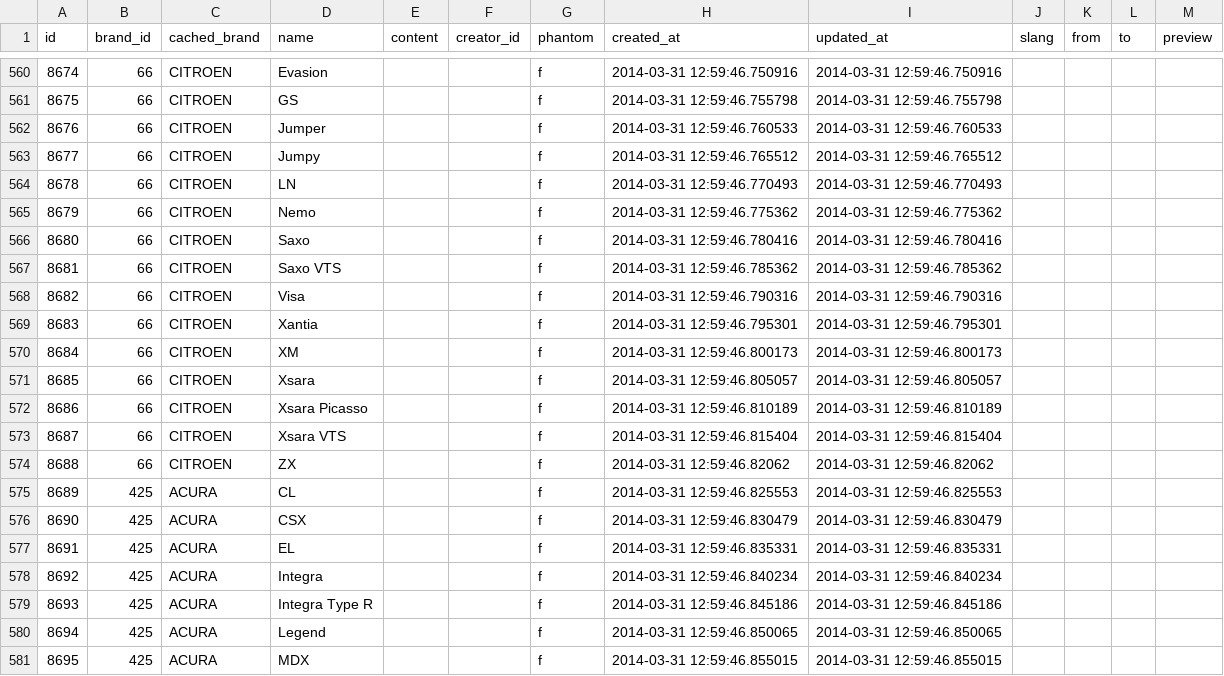
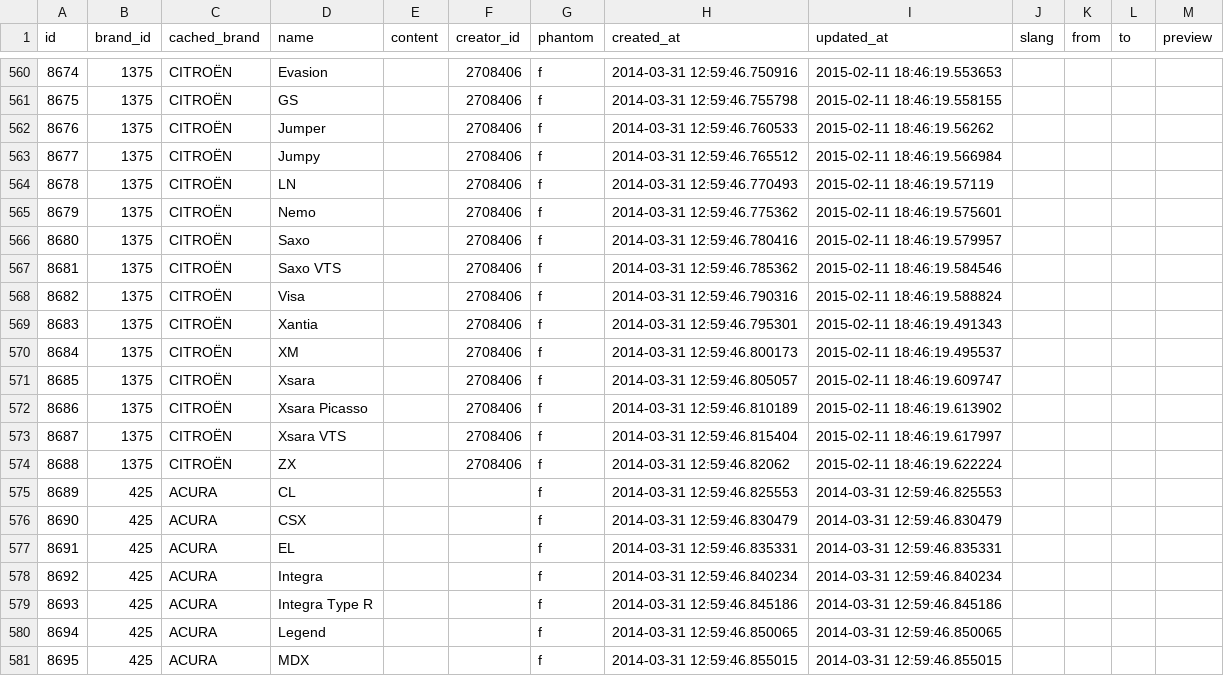
Before and after one commit to woto/yaponama_2012, a CSV file: data/models.csv, drawn as a sheet; only a part is shown, gaps mark what is left out; the diff covers the shown part only.

```diff
--- a/data/models.csv
+++ b/data/models.csv
@@ -560,16 +560,16 @@ id,brand_id,cached_brand,name,content,creator_id,phantom,created_at,updated_at,s
-8674,66,CITROEN,Evasion,,,f,2014-03-31 12:59:46.750916,2014-03-31 12:59:46.750916,,,,
-8675,66,CITROEN,GS,,,f,2014-03-31 12:59:46.755798,2014-03-31 12:59:46.755798,,,,
-8676,66,CITROEN,Jumper,,,f,2014-03-31 12:59:46.760533,2014-03-31 12:59:46.760533,,,,
-8677,66,CITROEN,Jumpy,,,f,2014-03-31 12:59:46.765512,2014-03-31 12:59:46.765512,,,,
-8678,66,CITROEN,LN,,,f,2014-03-31 12:59:46.770493,2014-03-31 12:59:46.770493,,,,
-8679,66,CITROEN,Nemo,,,f,2014-03-31 12:59:46.775362,2014-03-31 12:59:46.775362,,,,
-8680,66,CITROEN,Saxo,,,f,2014-03-31 12:59:46.780416,2014-03-31 12:59:46.780416,,,,
-8681,66,CITROEN,Saxo VTS,,,f,2014-03-31 12:59:46.785362,2014-03-31 12:59:46.785362,,,,
-8682,66,CITROEN,Visa,,,f,2014-03-31 12:59:46.790316,2014-03-31 12:59:46.790316,,,,
-8683,66,CITROEN,Xantia,,,f,2014-03-31 12:59:46.795301,2014-03-31 12:59:46.795301,,,,
-8684,66,CITROEN,XM,,,f,2014-03-31 12:59:46.800173,2014-03-31 12:59:46.800173,,,,
-8685,66,CITROEN,Xsara,,,f,2014-03-31 12:59:46.805057,2014-03-31 12:59:46.805057,,,,
-8686,66,CITROEN,Xsara Picasso,,,f,2014-03-31 12:59:46.810189,2014-03-31 12:59:46.810189,,,,
-8687,66,CITROEN,Xsara VTS,,,f,2014-03-31 12:59:46.815404,2014-03-31 12:59:46.815404,,,,
-8688,66,CITROEN,ZX,,,f,2014-03-31 12:59:46.82062,2014-03-31 12:59:46.82062,,,,
+8674,1375,CITROËN,Evasion,,2708406,f,2014-03-31 12:59:46.750916,2015-02-11 18:46:19.553653,,,,
+8675,1375,CITROËN,GS,,2708406,f,2014-03-31 12:59:46.755798,2015-02-11 18:46:19.558155,,,,
+8676,1375,CITROËN,Jumper,,2708406,f,2014-03-31 12:59:46.760533,2015-02-11 18:46:19.56262,,,,
+8677,1375,CITROËN,Jumpy,,2708406,f,2014-03-31 12:59:46.765512,2015-02-11 18:46:19.566984,,,,
+8678,1375,CITROËN,LN,,2708406,f,2014-03-31 12:59:46.770493,2015-02-11 18:46:19.57119,,,,
+8679,1375,CITROËN,Nemo,,2708406,f,2014-03-31 12:59:46.775362,2015-02-11 18:46:19.575601,,,,
+8680,1375,CITROËN,Saxo,,2708406,f,2014-03-31 12:59:46.780416,2015-02-11 18:46:19.579957,,,,
+8681,1375,CITROËN,Saxo VTS,,2708406,f,2014-03-31 12:59:46.785362,2015-02-11 18:46:19.584546,,,,
+8682,1375,CITROËN,Visa,,2708406,f,2014-03-31 12:59:46.790316,2015-02-11 18:46:19.588824,,,,
+8683,1375,CITROËN,Xantia,,2708406,f,2014-03-31 12:59:46.795301,2015-02-11 18:46:19.491343,,,,
+8684,1375,CITROËN,XM,,2708406,f,2014-03-31 12:59:46.800173,2015-02-11 18:46:19.495537,,,,
+8685,1375,CITROËN,Xsara,,2708406,f,2014-03-31 12:59:46.805057,2015-02-11 18:46:19.609747,,,,
+8686,1375,CITROËN,Xsara Picasso,,2708406,f,2014-03-31 12:59:46.810189,2015-02-11 18:46:19.613902,,,,
+8687,1375,CITROËN,Xsara VTS,,2708406,f,2014-03-31 12:59:46.815404,2015-02-11 18:46:19.617997,,,,
+8688,1375,CITROËN,ZX,,2708406,f,2014-03-31 12:59:46.82062,2015-02-11 18:46:19.622224,,,,
 8689,425,ACURA,CL,,,f,2014-03-31 12:59:46.825553,2014-03-31 12:59:46.825553,,,,
```
Also changed, not shown: 108 edited cells elsewhere in this file, data/spare_applicabilities.csv, 1 other file.
